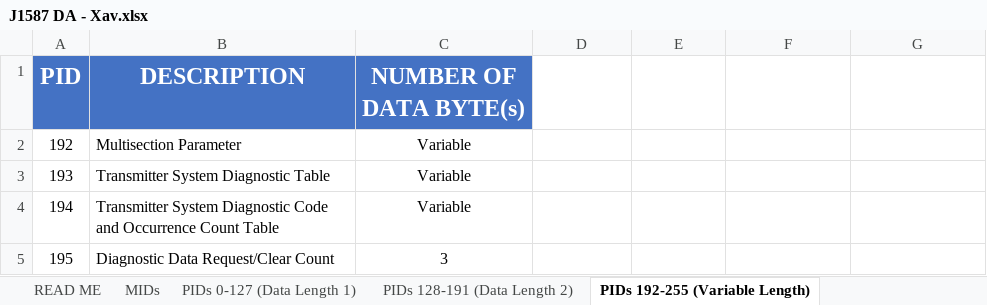
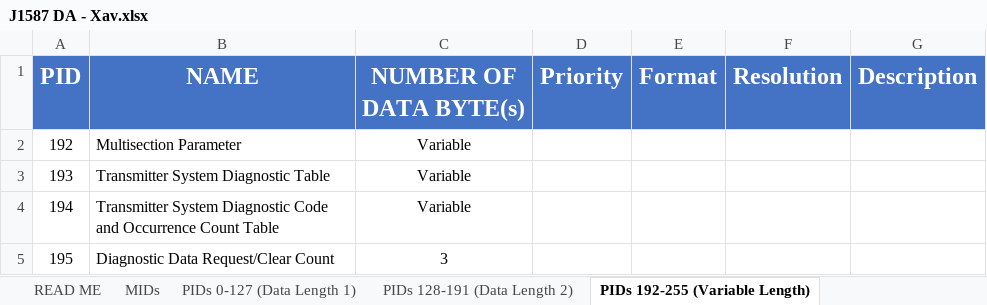
Before and after one commit to zahoov/Display_rep, an Excel workbook: J1587 DA - Xav.xlsx, sheet PIDs 192-255 (Variable Length), drawn as a sheet; only a part is shown; values as stored, in another font and other column widths than the file's, no borders; table styles not drawn; the diff names each change by its address in the sheet, - before the commit and + after, or states it on an @@ line.

```diff
--- a/J1587 DA - Xav.xlsx (sheet PIDs 192-255 (Variable Length))
+++ b/J1587 DA - Xav.xlsx (sheet PIDs 192-255 (Variable Length))
-B1: DESCRIPTION
+B1: NAME
-D1: (empty)
+D1: Priority
-D1:G1 fill: none
+D1:G1 fill: #4472C4
-E1: (empty)
+E1: Format
-F1: (empty)
+F1: Resolution
-G1: (empty)
+G1: Description
```
Also changed, not shown: sheet PIDs 128-191 (Data Length 2), sheet PIDs 0-127 (Data Length 1), 1 other file.
